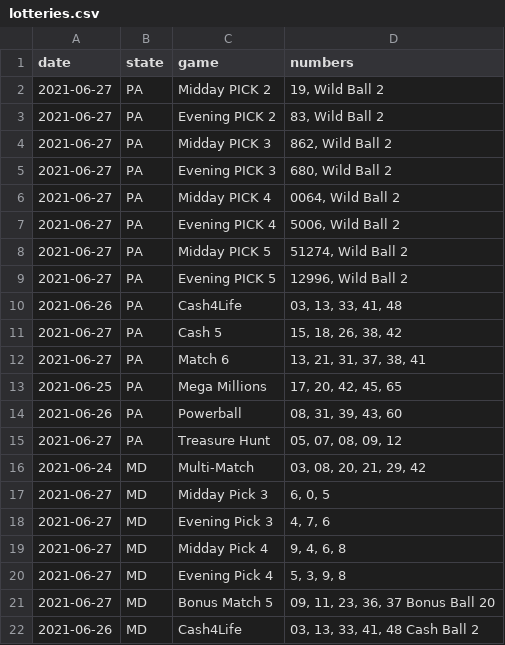
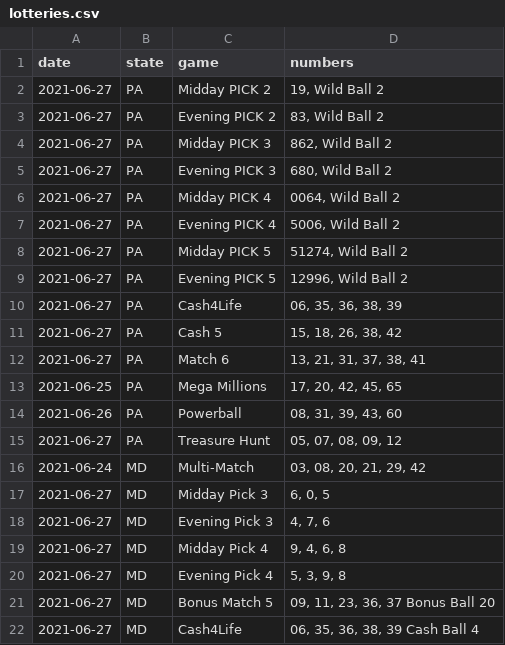
Before and after one commit to jaredwhalen/2021-06-regional-lottery-numbers, a CSV file: lotteries.csv, drawn as a sheet.

Commit message:
New lottery numbers - data updated!

```diff
--- a/lotteries.csv
+++ b/lotteries.csv
@@ -9,3 +9,3 @@
 2021-06-27,"PA","Evening PICK 5","12996, Wild Ball 2"
-2021-06-26,"PA","Cash4Life","03, 13, 33, 41, 48"
+2021-06-27,"PA","Cash4Life","06, 35, 36, 38, 39"
 2021-06-27,"PA","Cash 5","15, 18, 26, 38, 42"
@@ -21,2 +21,2 @@
 2021-06-27,"MD","Bonus Match 5","09, 11, 23, 36, 37 Bonus Ball 20"
-2021-06-26,"MD","Cash4Life","03, 13, 33, 41, 48 Cash Ball 2"
+2021-06-27,"MD","Cash4Life","06, 35, 36, 38, 39 Cash Ball 4"
```
